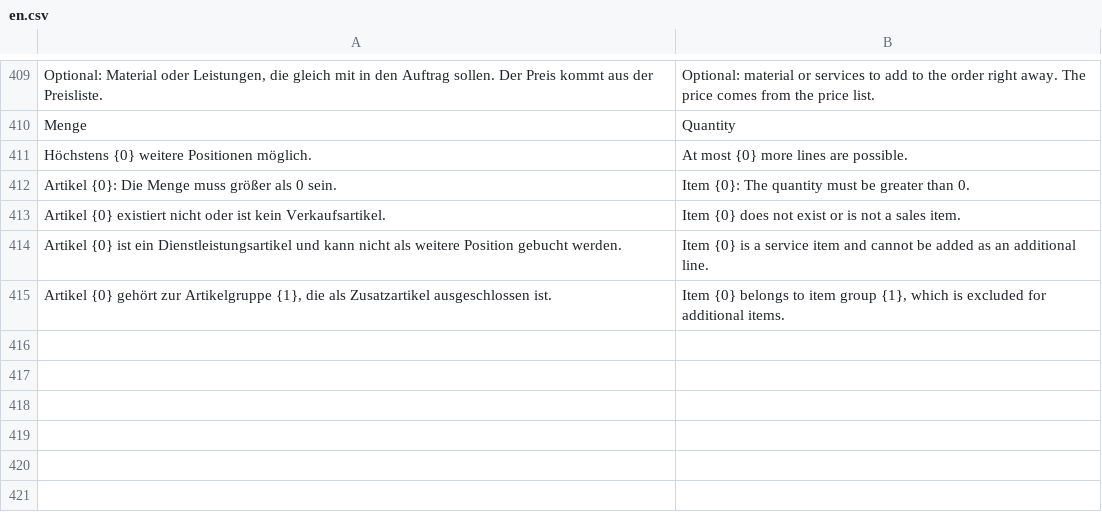
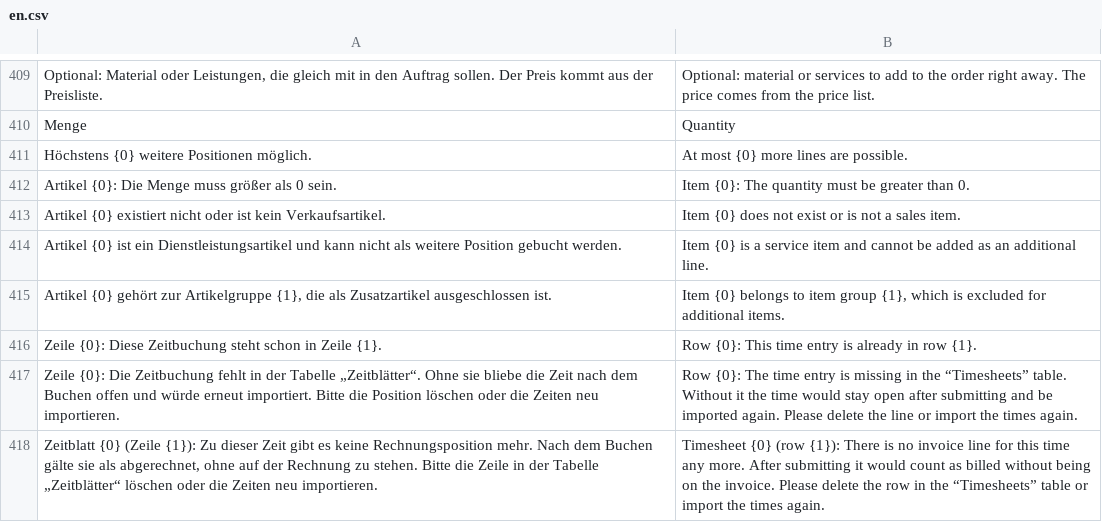
Before and after one commit to nienhausdavid/zeit_projekt, a CSV file: zeit_projekt/translations/en.csv, drawn as a sheet; only a part is shown, gaps mark what is left out; the diff names each change by its address in the sheet, - before the commit and + after, or states it on an @@ line.

```diff
--- a/zeit_projekt/translations/en.csv
+++ b/zeit_projekt/translations/en.csv
+row 416: Zeile {0}: Diese Zeitbuchung steht schon in Zeile {1}. | Row {0}: This time entry is already in row {1}.
+row 417: Zeile {0}: Die Zeitbuchung fehlt in der Tabelle „Zeitblätter“. Ohne sie bliebe die Zeit nach dem Buchen offen und würde erneut importiert. Bitte die Position löschen oder die Zeiten neu importieren. | Row {0}: The time entry is missing in the “Timesheets” table. Without it the time would stay open after submitting and be imported again. Please delete the line or import the times again.
+row 418: Zeitblatt {0} (Zeile {1}): Zu dieser Zeit gibt es keine Rechnungsposition mehr. Nach dem Buchen gälte sie als abgerechnet, ohne auf der Rechnung zu stehen. Bitte die Zeile in der Tabelle „Zeitblätter“ löschen oder die Zeiten neu importieren. | Timesheet {0} (row {1}): There is no invoice line for this time any more. After submitting it would count as billed without being on the invoice. Please delete the row in the “Timesheets” table or import the times again.
```
Also changed, not shown: 11 other files.
